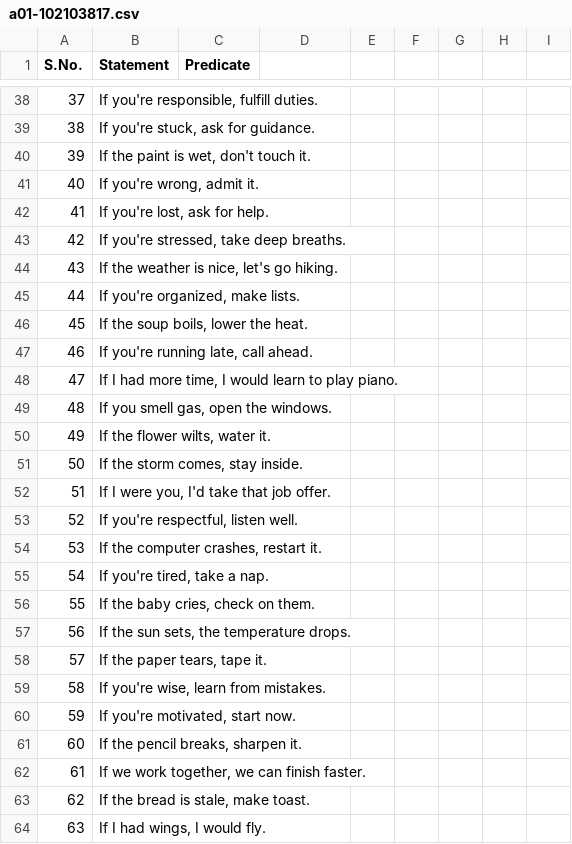
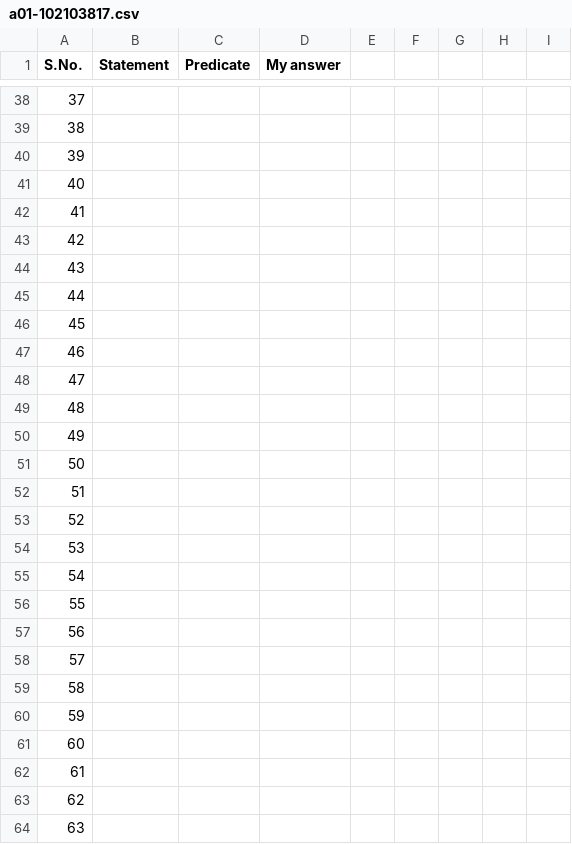
Before and after one commit to tiet-uta027/a01, a CSV file: a01-102103817.csv, drawn as a sheet; only a part is shown, gaps mark what is left out; the diff covers the shown part only.

```diff
--- a/a01-102103817.csv
+++ b/a01-102103817.csv
@@ -1 +1 @@
-S.No.,Statement,Predicate
+S.No.,Statement,Predicate,My answer,,,,,
@@ -38,27 +38,27 @@ S.No.,Statement,Predicate
-37,"If you're responsible, fulfill duties.",
-38,"If you're stuck, ask for guidance.",
-39,"If the paint is wet, don't touch it.",
-40,"If you're wrong, admit it.",
-41,"If you're lost, ask for help.",
-42,"If you're stressed, take deep breaths.",
-43,"If the weather is nice, let's go hiking.",
-44,"If you're organized, make lists.",
-45,"If the soup boils, lower the heat.",
-46,"If you're running late, call ahead.",
-47,"If I had more time, I would learn to play piano.",
-48,"If you smell gas, open the windows.",
-49,"If the flower wilts, water it.",
-50,"If the storm comes, stay inside.",
-51,"If I were you, I'd take that job offer.",
-52,"If you're respectful, listen well.",
-53,"If the computer crashes, restart it.",
-54,"If you're tired, take a nap.",
-55,"If the baby cries, check on them.",
-56,"If the sun sets, the temperature drops.",
-57,"If the paper tears, tape it.",
-58,"If you're wise, learn from mistakes.",
-59,"If you're motivated, start now.",
-60,"If the pencil breaks, sharpen it.",
-61,"If we work together, we can finish faster.",
-62,"If the bread is stale, make toast.",
-63,"If I had wings, I would fly.",
+37,,,,,,,,
+38,,,,,,,,
+39,,,,,,,,
+40,,,,,,,,
+41,,,,,,,,
+42,,,,,,,,
+43,,,,,,,,
+44,,,,,,,,
+45,,,,,,,,
+46,,,,,,,,
+47,,,,,,,,
+48,,,,,,,,
+49,,,,,,,,
+50,,,,,,,,
+51,,,,,,,,
+52,,,,,,,,
+53,,,,,,,,
+54,,,,,,,,
+55,,,,,,,,
+56,,,,,,,,
+57,,,,,,,,
+58,,,,,,,,
+59,,,,,,,,
+60,,,,,,,,
+61,,,,,,,,
+62,,,,,,,,
+63,,,,,,,,
```
Also changed, not shown: 71 edited cells elsewhere in this file.
